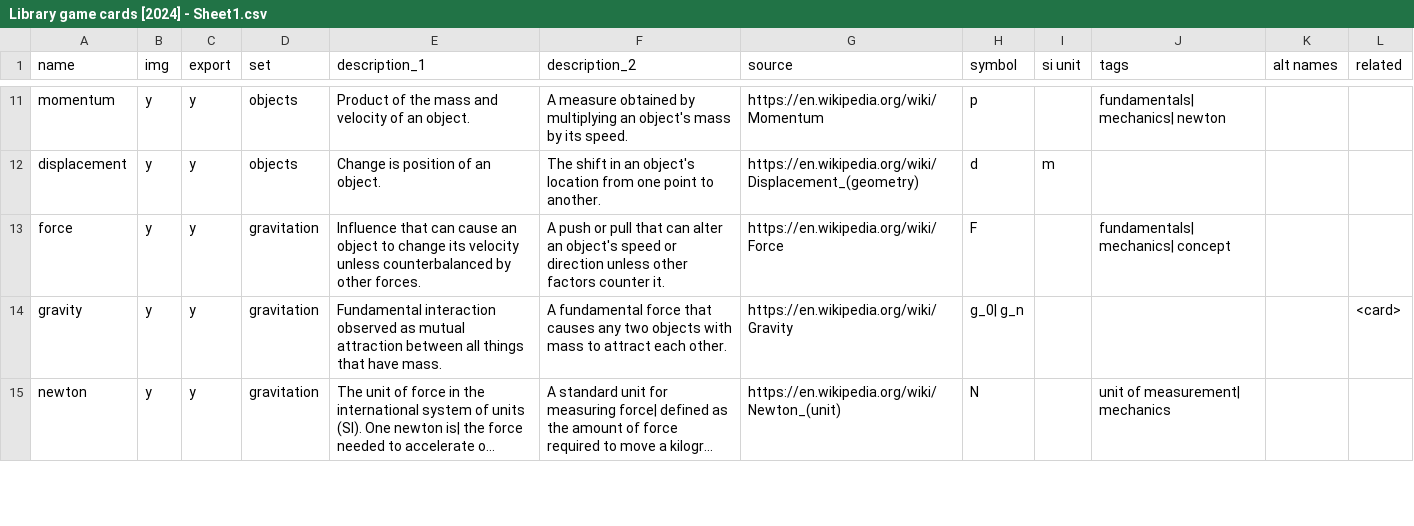
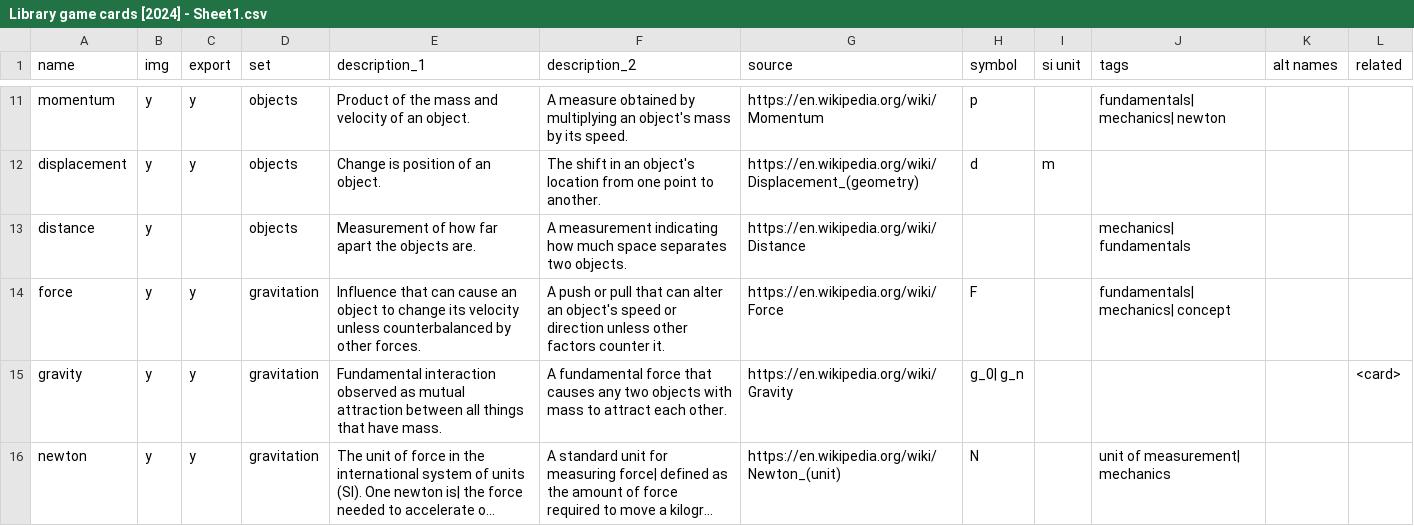
Before and after one commit to ormach/quantum-citadel, a CSV file: Library game cards [2024] - Sheet1.csv, drawn as a sheet; only a part is shown, gaps mark what is left out; long unchanged cells end in …; the diff covers the shown part only; the diff names each change by its address in the sheet, - before the commit and + after, or states it on an @@ line.

```diff
--- a/Library game cards [2024] - Sheet1.csv
+++ b/Library game cards [2024] - Sheet1.csv
+row 13: distance | y |  | objects | Measurement of how far apart the objects are. | A measurement indicating how much space separates two objects. | https://en.wikipedia.org/wiki/Distance |  |  | mechanics| fundamentals
```
Also changed, not shown: 4 edited cells elsewhere in this file, 3 other files.
